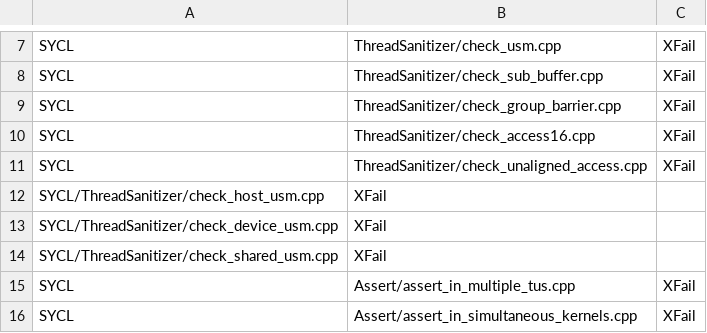
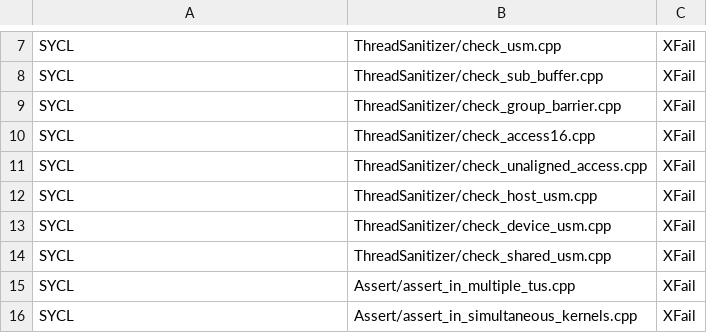
Before and after one commit to uxlfoundation/oneapi-construction-kit, a CSV file: scripts/testing/sycl_e2e/override_all.csv, drawn as a sheet; only a part is shown, gaps mark what is left out.

Commit message:
Fix e2e threadsan override entries (#817)

```diff
--- a/scripts/testing/sycl_e2e/override_all.csv
+++ b/scripts/testing/sycl_e2e/override_all.csv
@@ -11,5 +11,5 @@ SYCL,ThreadSanitizer/check_access16.cpp,XFail
 SYCL,ThreadSanitizer/check_unaligned_access.cpp,XFail
-SYCL/ThreadSanitizer/check_host_usm.cpp,XFail
-SYCL/ThreadSanitizer/check_device_usm.cpp,XFail
-SYCL/ThreadSanitizer/check_shared_usm.cpp,XFail
+SYCL,ThreadSanitizer/check_host_usm.cpp,XFail
+SYCL,ThreadSanitizer/check_device_usm.cpp,XFail
+SYCL,ThreadSanitizer/check_shared_usm.cpp,XFail
 SYCL,Assert/assert_in_multiple_tus.cpp,XFail
```
